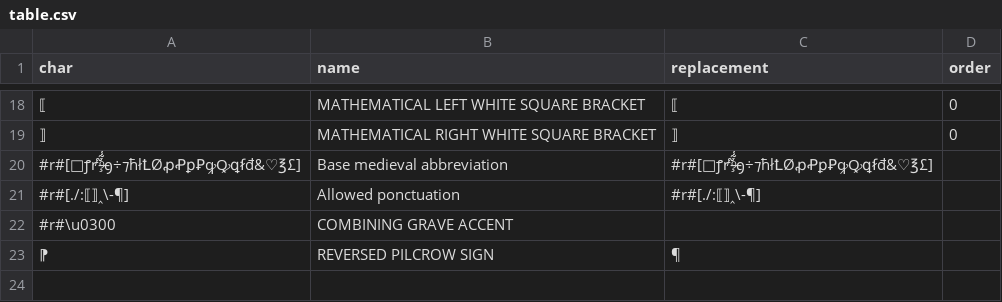
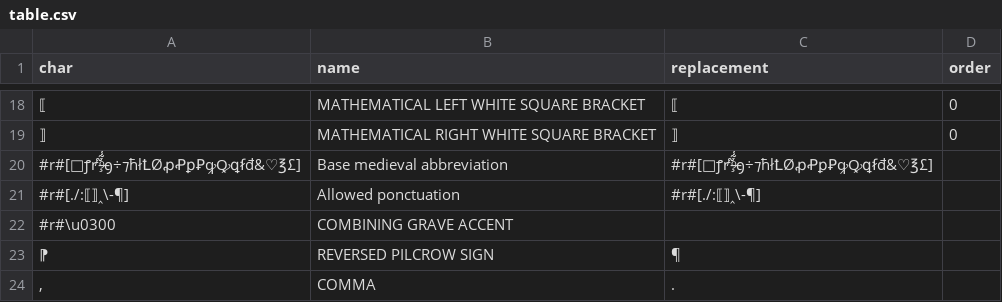
Before and after one commit to PonteIneptique/eDante, a CSV file: table.csv, drawn as a sheet; only a part is shown, gaps mark what is left out; the diff names each change by its address in the sheet, - before the commit and + after, or states it on an @@ line.

```diff
--- a/table.csv
+++ b/table.csv
+row 24: , | COMMA | .
```
Also changed, not shown: 18 other files.
